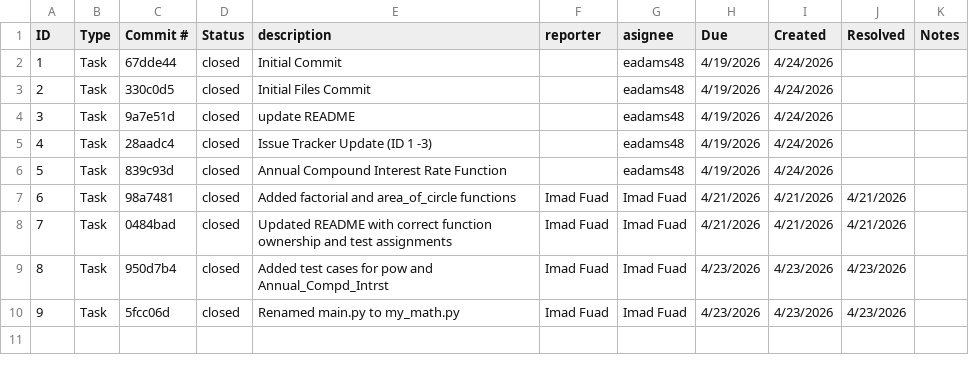
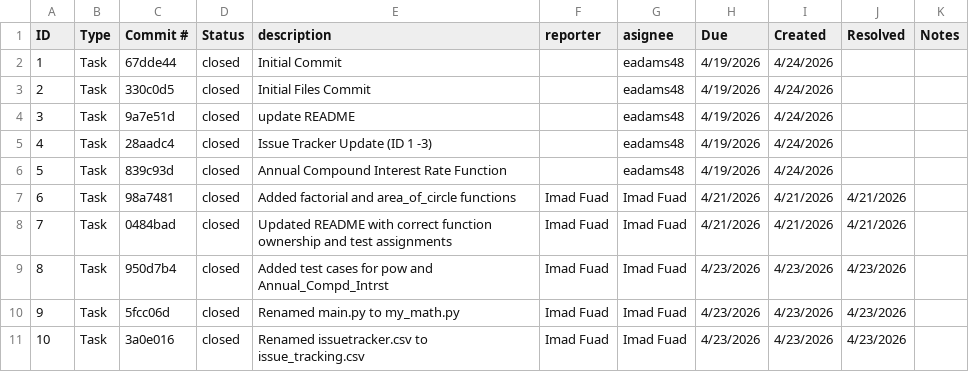
Before and after one commit to eadams48/ET574-D-ProjectII-Group4, a CSV file: issue_tracking.csv, drawn as a sheet; the diff names each change by its address in the sheet, - before the commit and + after, or states it on an @@ line.

Commit message:
Rename issuetracker.csv to issue_tracking.csv

```diff
--- a/issue_tracking.csv
+++ b/issue_tracking.csv
+row 11: 10 | Task | 3a0e016 | closed | Renamed issuetracker.csv to issue_tracking.csv | Imad Fuad | Imad Fuad | 4/23/2026 | 4/23/2026 | 4/23/2026
```
